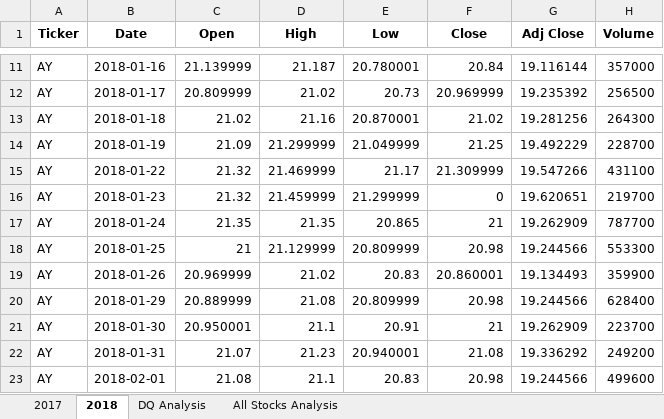
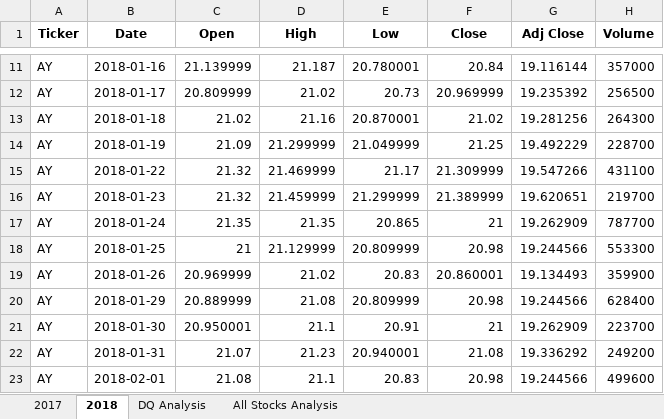
Before and after one commit to helenecharleux/Stock-analysis, an Excel workbook: green_stocks.xlsm, sheet 2018, drawn as a sheet; only a part is shown, gaps mark what is left out; values as stored, in another font and other column widths than the file's, no borders; the diff names each change by its address in the sheet, - before the commit and + after, or states it on an @@ line.

```diff
--- a/green_stocks.xlsm (sheet 2018)
+++ b/green_stocks.xlsm (sheet 2018)
-F16 (Close): 0
+F16 (Close): 21.389999
```
Also changed, not shown: sheet All Stocks Analysis.
